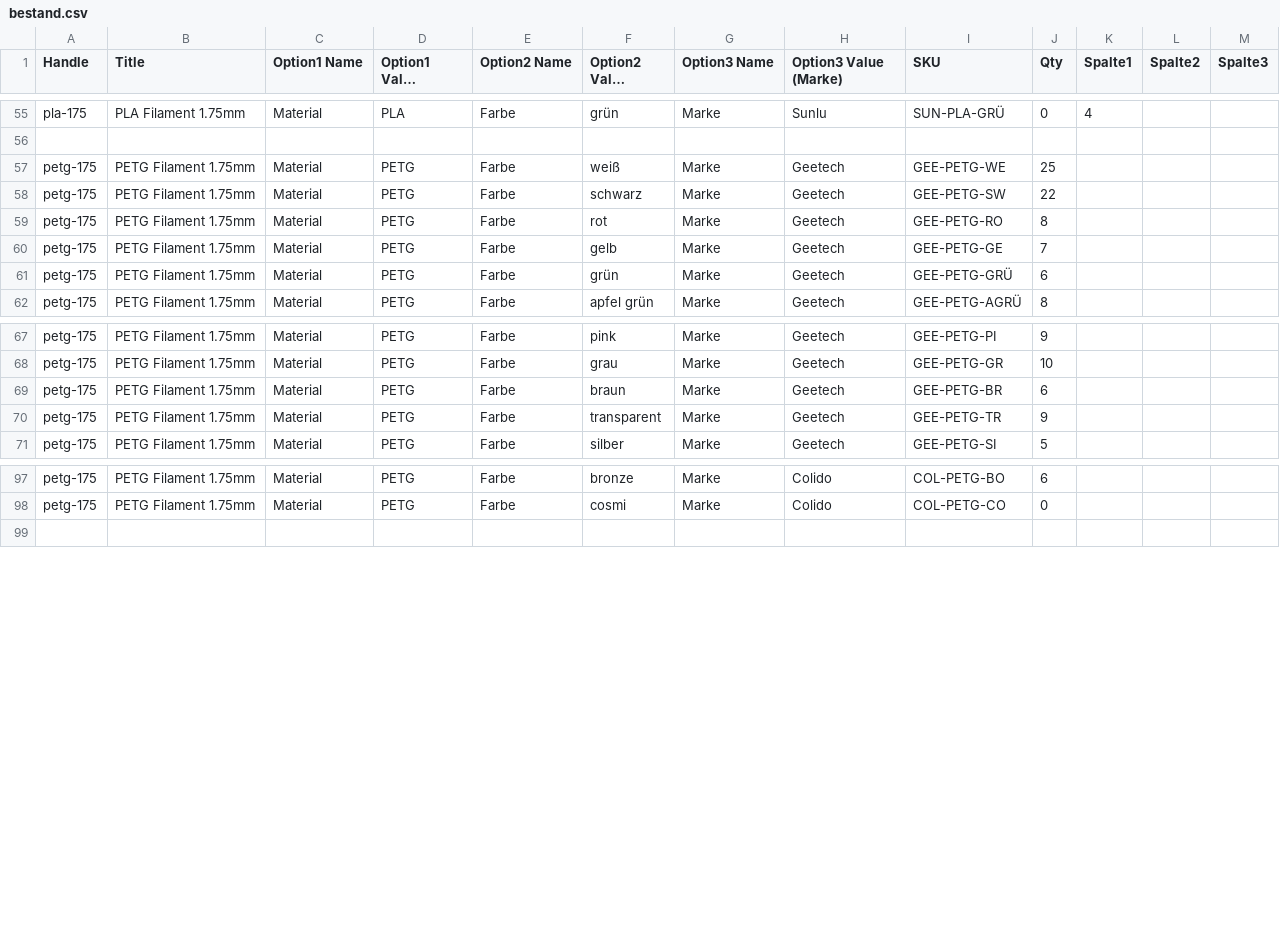
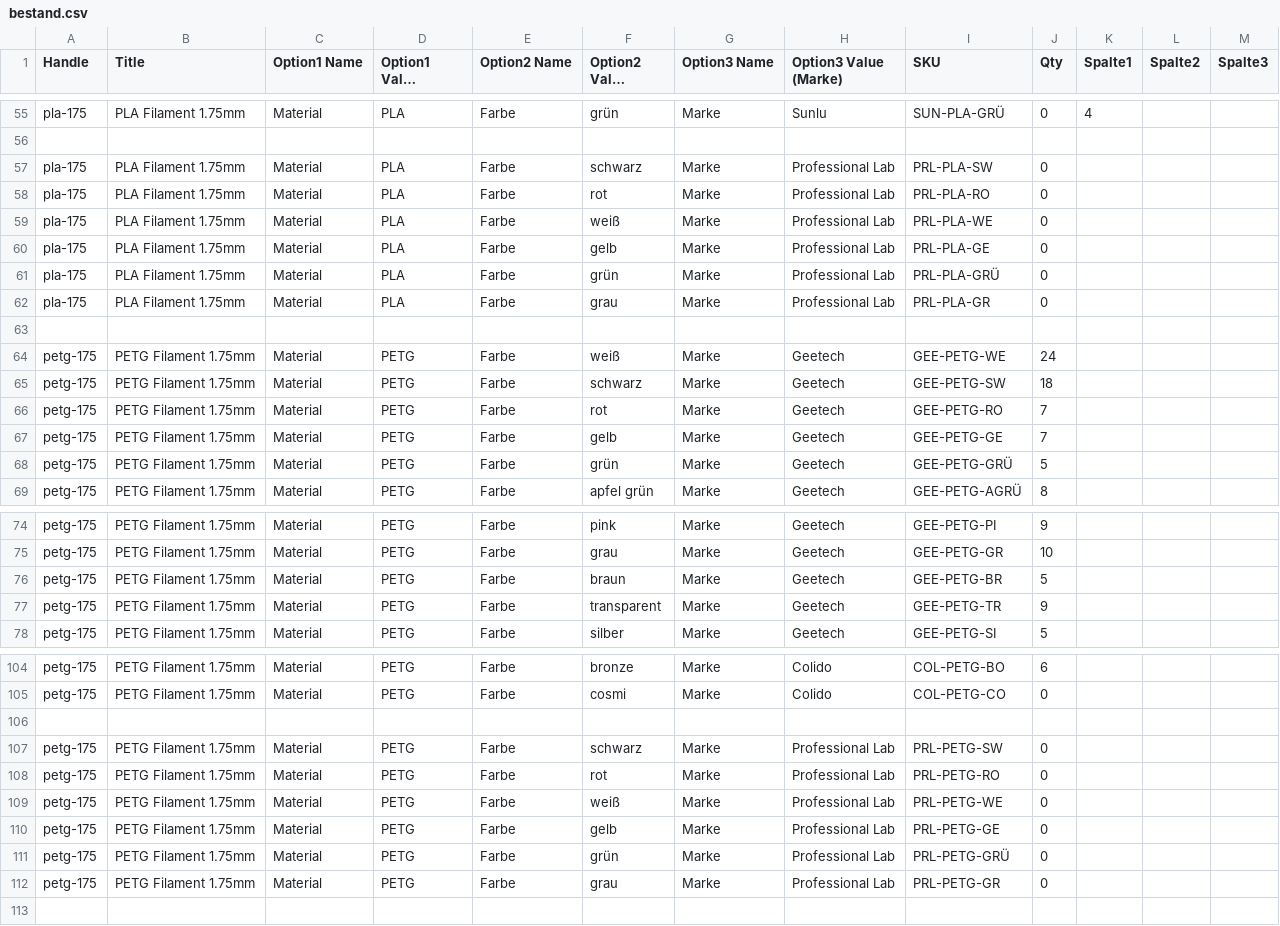
Before and after one commit to FilamentLo/filament-shop, a CSV file: bestand.csv, drawn as a sheet; only a part is shown, gaps mark what is left out; long unchanged cells end in …; the diff covers the shown part only.

```diff
--- a/bestand.csv
+++ b/bestand.csv
@@ -56,7 +56,14 @@ pla-175;PLA Filament 1.75mm;Material;PLA;Farbe;grün;Marke;Sunlu;SUN-PLA-GRÜ;0;
 ;;;;;;;;;;;;;;;
-petg-175;PETG Filament 1.75mm;Material;PETG;Farbe;weiß;Marke;Geetech;GEE-PETG-WE;25;;;;;;
-petg-175;PETG Filament 1.75mm;Material;PETG;Farbe;schwarz;Marke;Geetech;GEE-PETG-SW;22;;;;;;
-petg-175;PETG Filament 1.75mm;Material;PETG;Farbe;rot;Marke;Geetech;GEE-PETG-RO;8;;;;;;
+pla-175;PLA Filament 1.75mm;Material;PLA;Farbe;schwarz;Marke;Professional Lab;PRL-PLA-SW;0;;;;;;
+pla-175;PLA Filament 1.75mm;Material;PLA;Farbe;rot;Marke;Professional Lab;PRL-PLA-RO;0;;;;;;
+pla-175;PLA Filament 1.75mm;Material;PLA;Farbe;weiß;Marke;Professional Lab;PRL-PLA-WE;0;;;;;;
+pla-175;PLA Filament 1.75mm;Material;PLA;Farbe;gelb;Marke;Professional Lab;PRL-PLA-GE;0;;;;;;
+pla-175;PLA Filament 1.75mm;Material;PLA;Farbe;grün;Marke;Professional Lab;PRL-PLA-GRÜ;0;;;;;;
+pla-175;PLA Filament 1.75mm;Material;PLA;Farbe;grau;Marke;Professional Lab;PRL-PLA-GR;0;;;;;;
+;;;;;;;;;;;;;;;
+petg-175;PETG Filament 1.75mm;Material;PETG;Farbe;weiß;Marke;Geetech;GEE-PETG-WE;24;;;;;;
+petg-175;PETG Filament 1.75mm;Material;PETG;Farbe;schwarz;Marke;Geetech;GEE-PETG-SW;18;;;;;;
+petg-175;PETG Filament 1.75mm;Material;PETG;Farbe;rot;Marke;Geetech;GEE-PETG-RO;7;;;;;;
 petg-175;PETG Filament 1.75mm;Material;PETG;Farbe;gelb;Marke;Geetech;GEE-PETG-GE;7;;;;;;
-petg-175;PETG Filament 1.75mm;Material;PETG;Farbe;grün;Marke;Geetech;GEE-PETG-GRÜ;6;;;;;;
+petg-175;PETG Filament 1.75mm;Material;PETG;Farbe;grün;Marke;Geetech;GEE-PETG-GRÜ;5;;;;;;
 petg-175;PETG Filament 1.75mm;Material;PETG;Farbe;apfel grün;Marke;Geetech;GEE-PETG-AGRÜ;8;;;;;;
@@ -68,3 +75,3 @@ petg-175;PETG Filament 1.75mm;Material;PETG;Farbe;pink;Marke;Geetech;GEE-PETG-PI
 petg-175;PETG Filament 1.75mm;Material;PETG;Farbe;grau;Marke;Geetech;GEE-PETG-GR;10;;;;;;
-petg-175;PETG Filament 1.75mm;Material;PETG;Farbe;braun;Marke;Geetech;GEE-PETG-BR;6;;;;;;
+petg-175;PETG Filament 1.75mm;Material;PETG;Farbe;braun;Marke;Geetech;GEE-PETG-BR;5;;;;;;
 petg-175;PETG Filament 1.75mm;Material;PETG;Farbe;transparent;Marke;Geetech;GEE-PETG-TR;9;;;;;;
@@ -98,2 +105,9 @@ petg-175;PETG Filament 1.75mm;Material;PETG;Farbe;bronze;Marke;Colido;COL-PETG-B
 petg-175;PETG Filament 1.75mm;Material;PETG;Farbe;cosmi;Marke;Colido;COL-PETG-CO;0;;;;;;
+;;;;;;;;;;;;;;;
+petg-175;PETG Filament 1.75mm;Material;PETG;Farbe;schwarz;Marke;Professional Lab;PRL-PETG-SW;0;;;;;;
+petg-175;PETG Filament 1.75mm;Material;PETG;Farbe;rot;Marke;Professional Lab;PRL-PETG-RO;0;;;;;;
+petg-175;PETG Filament 1.75mm;Material;PETG;Farbe;weiß;Marke;Professional Lab;PRL-PETG-WE;0;;;;;;
+petg-175;PETG Filament 1.75mm;Material;PETG;Farbe;gelb;Marke;Professional Lab;PRL-PETG-GE;0;;;;;;
+petg-175;PETG Filament 1.75mm;Material;PETG;Farbe;grün;Marke;Professional Lab;PRL-PETG-GRÜ;0;;;;;;
+petg-175;PETG Filament 1.75mm;Material;PETG;Farbe;grau;Marke;Professional Lab;PRL-PETG-GR;0;;;;;;
 ;;;;;;;;;;;;;;;
```
Also changed, not shown: 56 edited cells elsewhere in this file, 3 other files.
